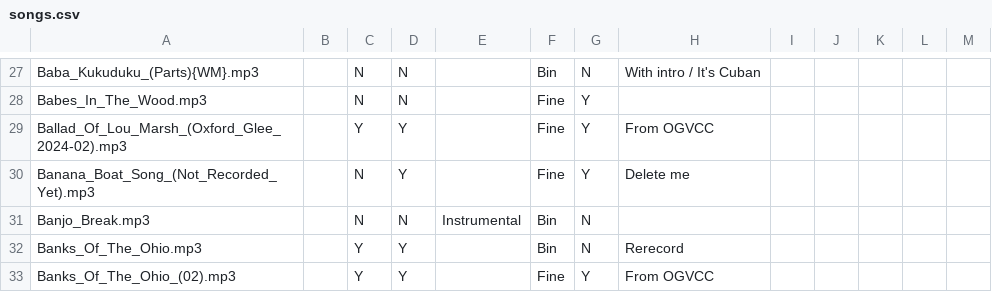
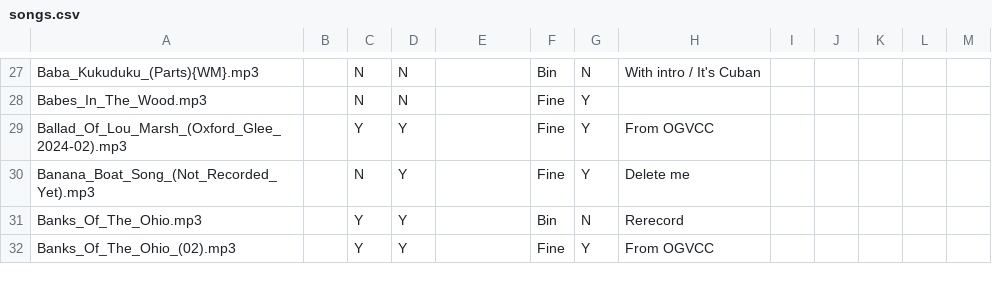
Before and after one commit to IMP1/virtualcampfire, a CSV file: songs.csv, drawn as a sheet; only a part is shown, gaps mark what is left out.

Commit message:
Duplicate of Buirski Banjo Break

```diff
--- a/songs.csv
+++ b/songs.csv
@@ -30,3 +30,2 @@ Ballad_Of_Lou_Marsh_(Oxford_Glee_2024-02).mp3,,Y,Y,,Fine,Y,From OGVCC,,,,,
 Banana_Boat_Song_(Not_Recorded_Yet).mp3,,N,Y,,Fine,Y,"Delete me"
-Banjo_Break.mp3,,N,N,Instrumental,Bin,N,,,,,,
 Banks_Of_The_Ohio.mp3,,Y,Y,,Bin,N,Rerecord,,,,,
```
Also changed, not shown: 1 other file.
